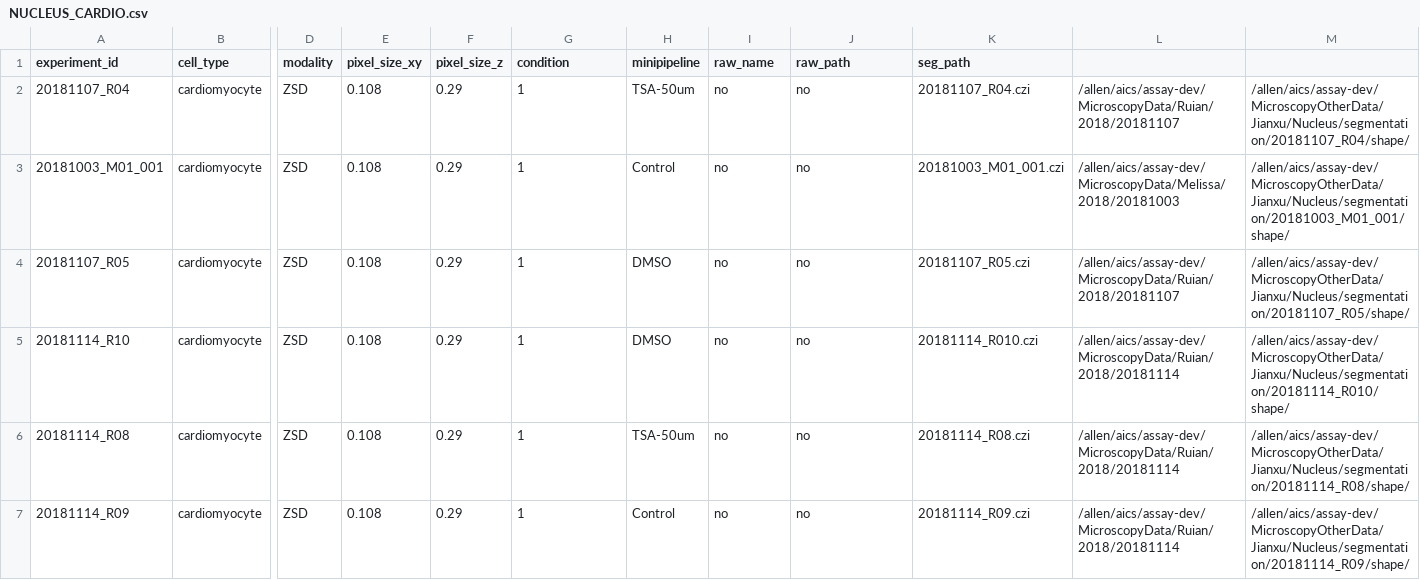
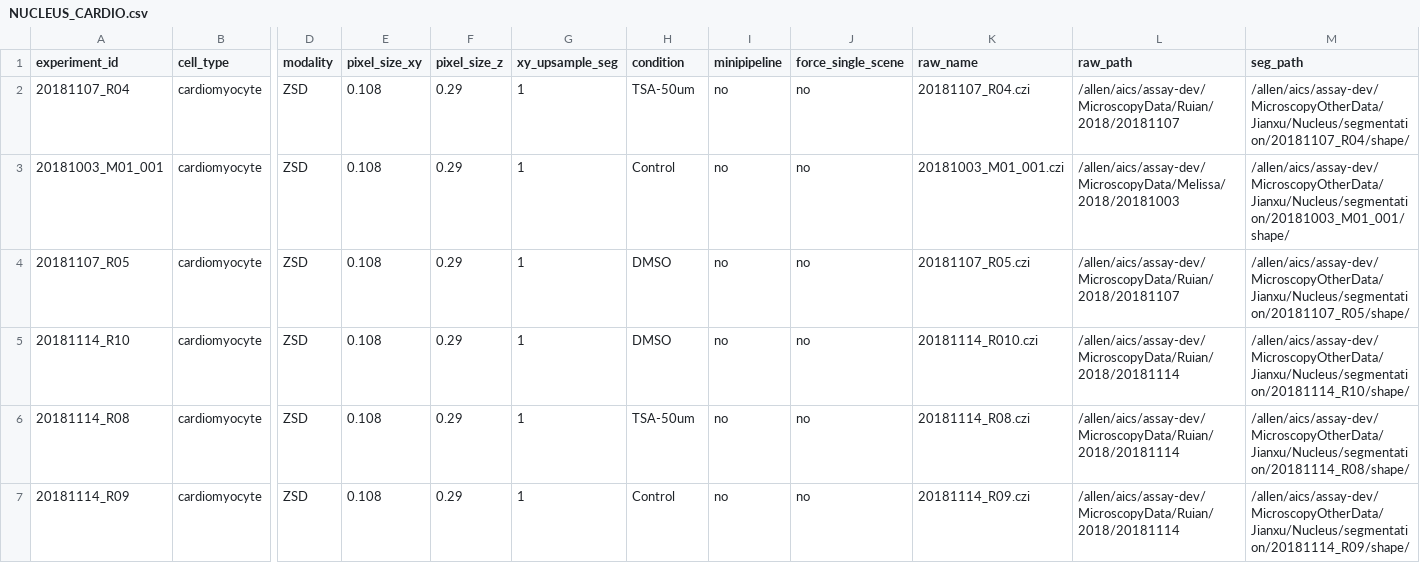
Before and after one commit to AllenInstitute/qcb-analysis, a CSV file: data-scripts/dataset/NUCLEUS_CARDIO.csv, drawn as a sheet; only a part is shown, gaps mark what is left out; the diff names each change by its address in the sheet, - before the commit and + after, or states it on an @@ line.

Commit message:
Runing final data -- 10% done

```diff
--- a/data-scripts/dataset/NUCLEUS_CARDIO.csv
+++ b/data-scripts/dataset/NUCLEUS_CARDIO.csv
-G1: condition
+G1: xy_upsample_seg
-H1: minipipeline
+H1: condition
-I1: raw_name
+I1: minipipeline
-J1: raw_path
+J1: force_single_scene
-K1: seg_path
+K1: raw_name
-L1: (empty)
+L1: raw_path
-M1: (empty)
+M1: seg_path
-M5 (seg_path): /allen/aics/assay-dev/MicroscopyOtherData/Jianxu/Nucleus/segmentation/20181114_R010/shape/
+M5 (seg_path): /allen/aics/assay-dev/MicroscopyOtherData/Jianxu/Nucleus/segmentation/20181114_R10/shape/
```
Also changed, not shown: 10 other files.
